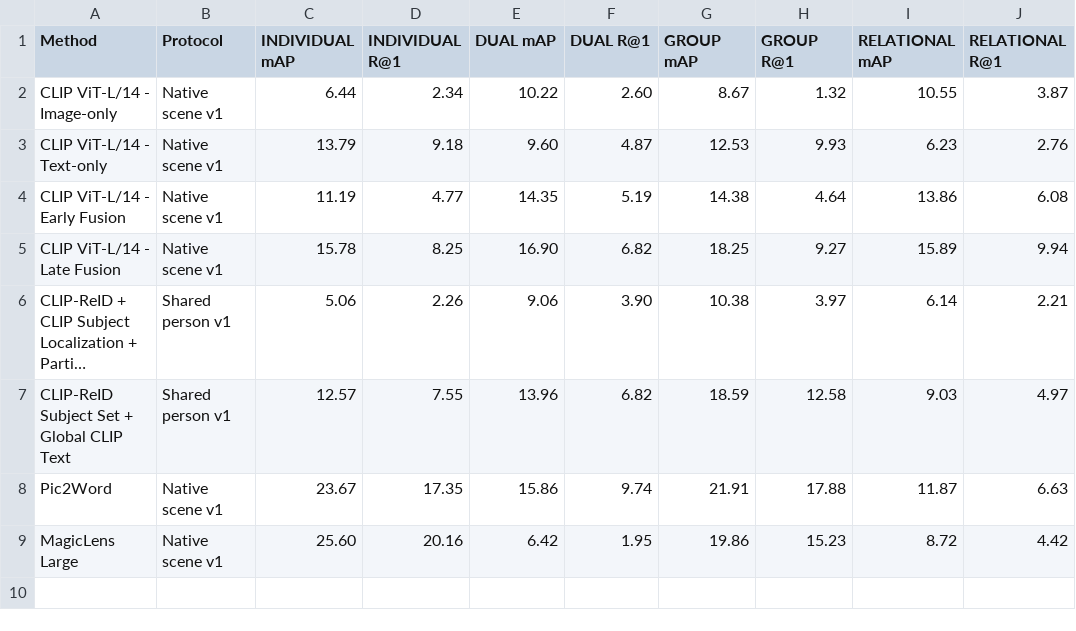
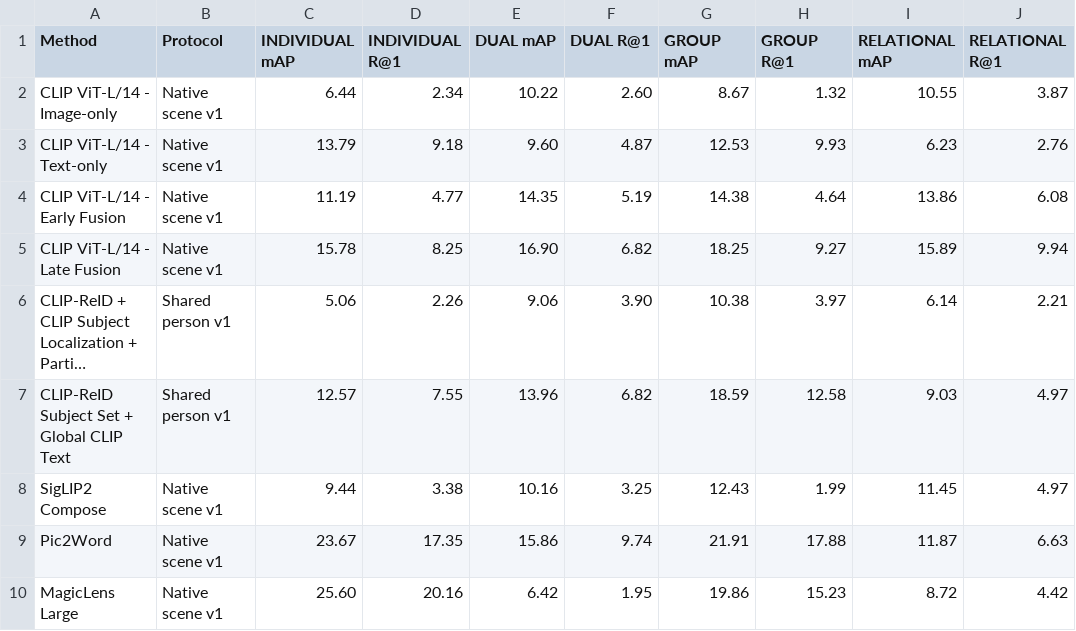
Before and after one commit to longvu2005/cpr_baseline_bench, a CSV file: tables/table2_cases.csv, drawn as a sheet; long unchanged cells end in …; the diff names each change by its address in the sheet, - before the commit and + after, or states it on an @@ line.

```diff
--- a/tables/table2_cases.csv
+++ b/tables/table2_cases.csv
+row 8: SigLIP2 Compose | Native scene v1 | 9.44 | 3.38 | 10.16 | 3.25 | 12.43 | 1.99 | 11.45 | 4.97
```
Also changed, not shown: tables/table1_main.csv, 2 other files.
